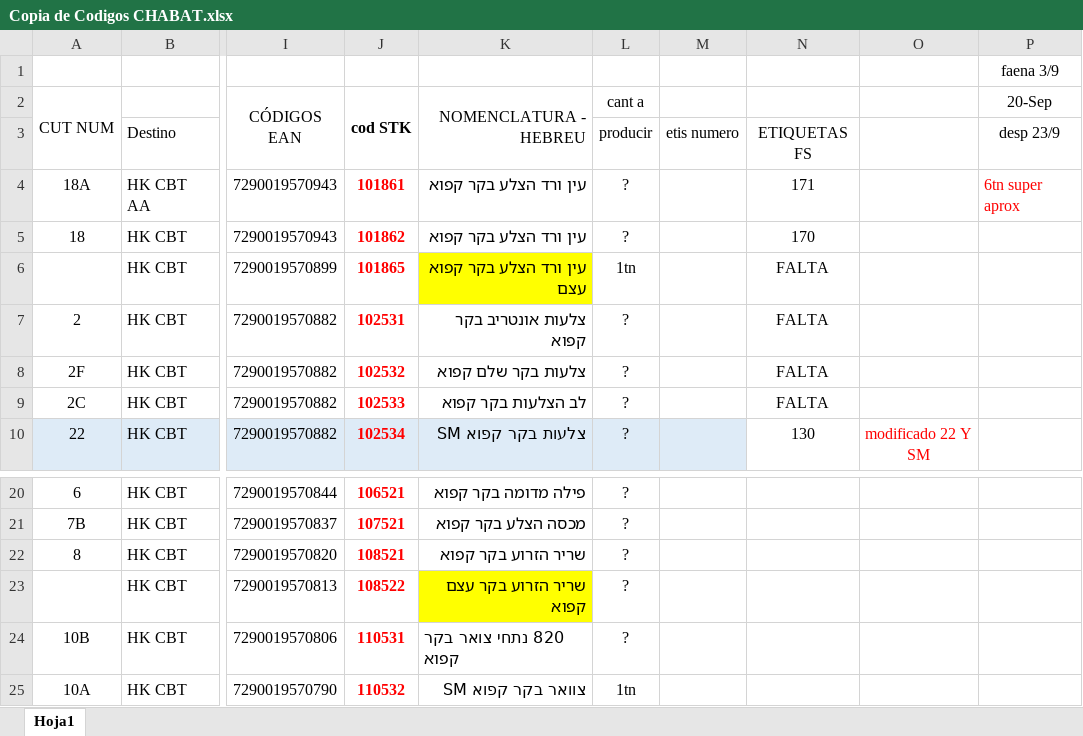
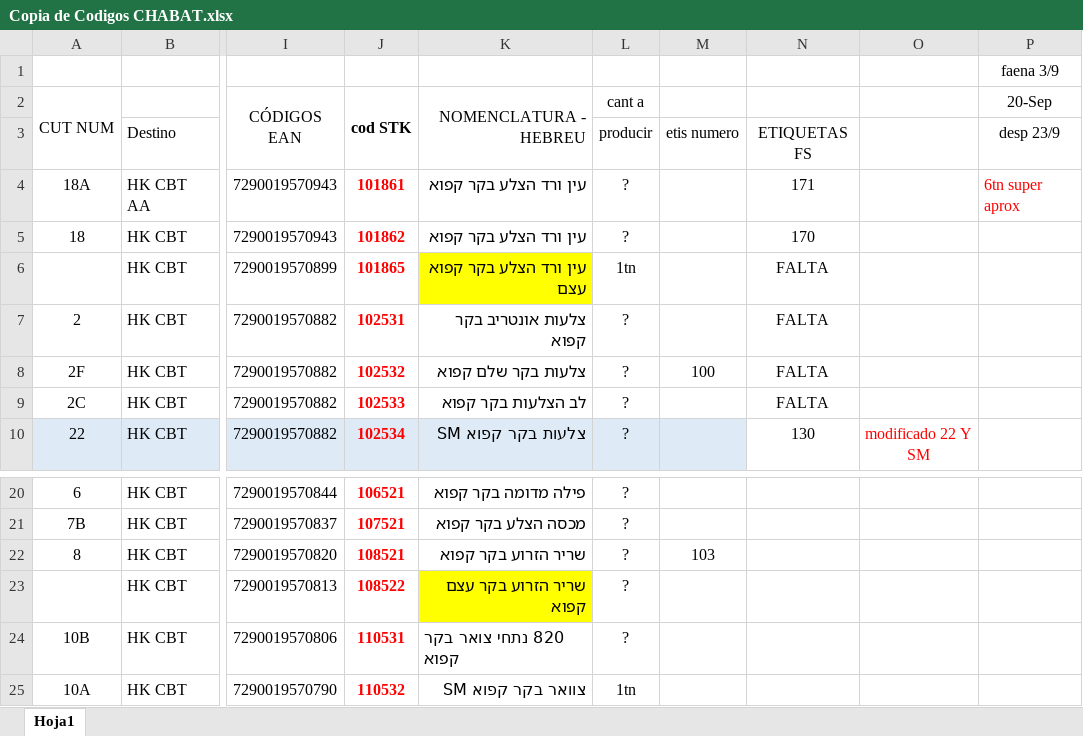
Before and after one commit to nicos92/jabat, an Excel workbook: Copia de Codigos CHABAT.xlsx, sheet Hoja1, drawn as a sheet; only a part is shown, gaps mark what is left out; values as stored, in another font and other column widths than the file's, no borders; the diff names each change by its address in the sheet, - before the commit and + after, or states it on an @@ line.

Commit message:
agregado de numeros aguja y brazuelo

```diff
--- a/Copia de Codigos CHABAT.xlsx (sheet Hoja1)
+++ b/Copia de Codigos CHABAT.xlsx (sheet Hoja1)
-M8: (empty)
+M8: 100
-M22: (empty)
+M22: 103
```
